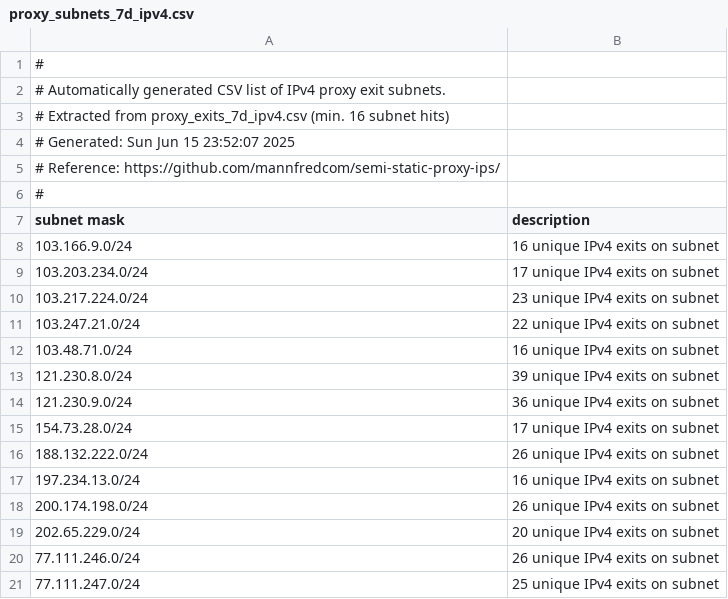
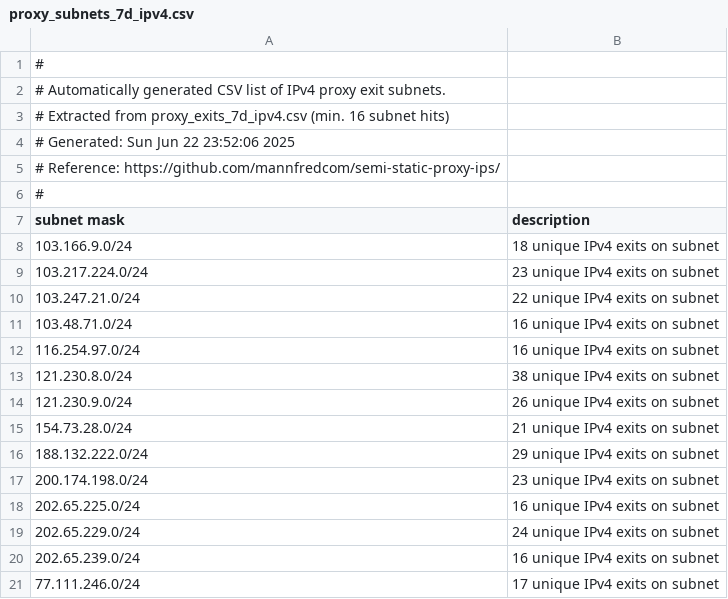
Before and after one commit to mannfredcom/semi-static-proxy-ips, a CSV file: proxy_subnets_7d_ipv4.csv, drawn as a sheet.

```diff
--- a/proxy_subnets_7d_ipv4.csv
+++ b/proxy_subnets_7d_ipv4.csv
@@ -3,3 +3,3 @@
 # Extracted from proxy_exits_7d_ipv4.csv (min. 16 subnet hits)
-# Generated: Sun Jun 15 23:52:07 2025
+# Generated: Sun Jun 22 23:52:06 2025
 # Reference: https://github.com/mannfredcom/semi-static-proxy-ips/
@@ -7,4 +7,3 @@
 subnet mask,description
-103.166.9.0/24,16 unique IPv4 exits on subnet
-103.203.234.0/24,17 unique IPv4 exits on subnet
+103.166.9.0/24,18 unique IPv4 exits on subnet
 103.217.224.0/24,23 unique IPv4 exits on subnet
@@ -12,10 +11,11 @@ subnet mask,description
 103.48.71.0/24,16 unique IPv4 exits on subnet
-121.230.8.0/24,39 unique IPv4 exits on subnet
-121.230.9.0/24,36 unique IPv4 exits on subnet
-154.73.28.0/24,17 unique IPv4 exits on subnet
-188.132.222.0/24,26 unique IPv4 exits on subnet
-197.234.13.0/24,16 unique IPv4 exits on subnet
-200.174.198.0/24,26 unique IPv4 exits on subnet
-202.65.229.0/24,20 unique IPv4 exits on subnet
-77.111.246.0/24,26 unique IPv4 exits on subnet
-77.111.247.0/24,25 unique IPv4 exits on subnet
+116.254.97.0/24,16 unique IPv4 exits on subnet
+121.230.8.0/24,38 unique IPv4 exits on subnet
+121.230.9.0/24,26 unique IPv4 exits on subnet
+154.73.28.0/24,21 unique IPv4 exits on subnet
+188.132.222.0/24,29 unique IPv4 exits on subnet
+200.174.198.0/24,23 unique IPv4 exits on subnet
+202.65.225.0/24,16 unique IPv4 exits on subnet
+202.65.229.0/24,24 unique IPv4 exits on subnet
+202.65.239.0/24,16 unique IPv4 exits on subnet
+77.111.246.0/24,17 unique IPv4 exits on subnet
```
Also changed, not shown: proxy_subnets_30d_ipv4.csv, proxy_subnets_30d_ipv6.csv, 8 other files.
